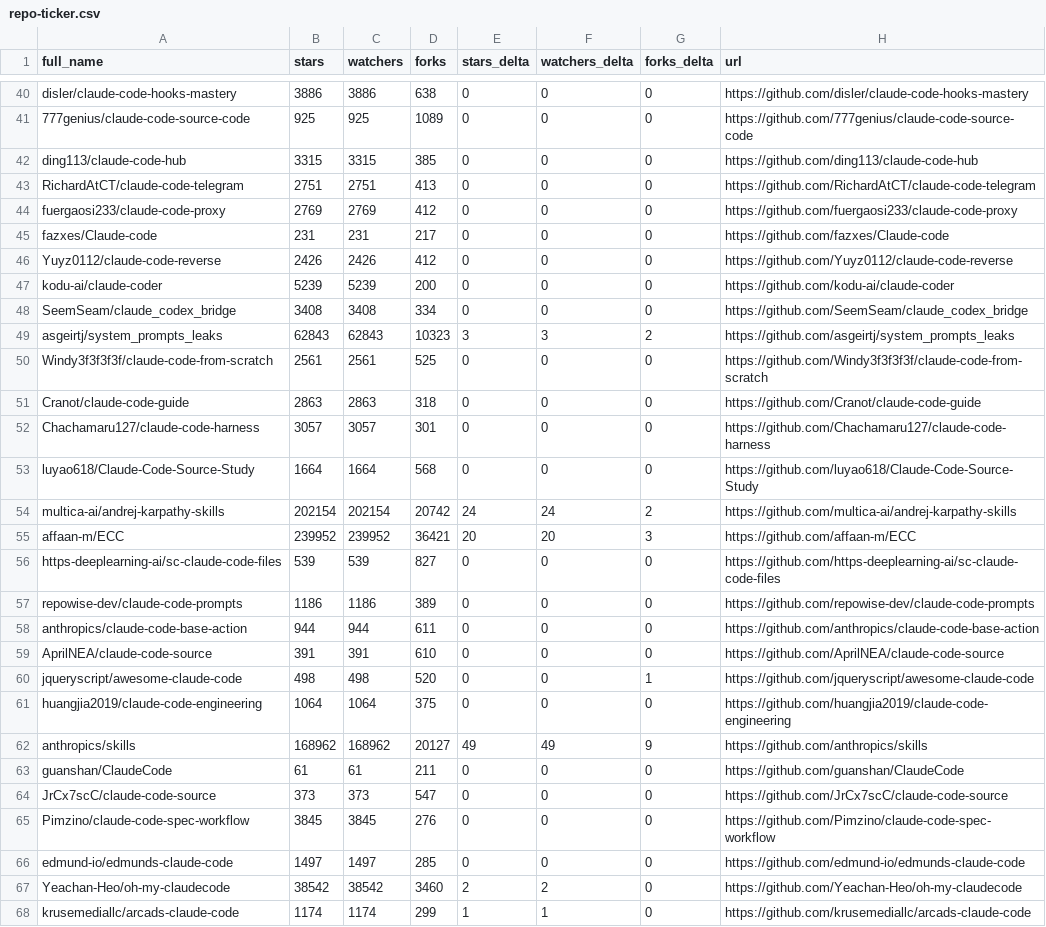
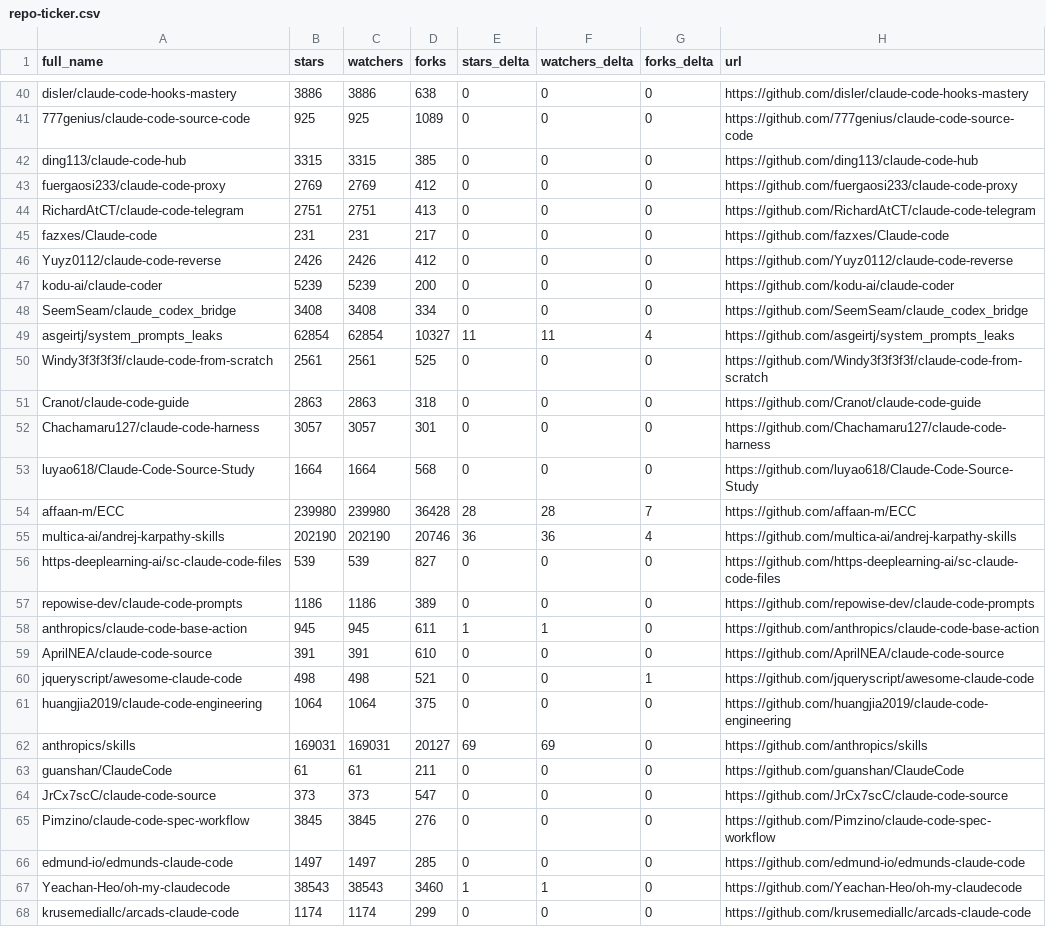
Before and after one commit to KMaybe01/awesome-claude-code, a CSV file: data/repo-ticker.csv, drawn as a sheet; only a part is shown, gaps mark what is left out; the diff covers the shown part only.

```diff
--- a/data/repo-ticker.csv
+++ b/data/repo-ticker.csv
@@ -42,4 +42,4 @@ disler/claude-code-hooks-mastery,3886,3886,638,0,0,0,https://github.com/disler/c
 ding113/claude-code-hub,3315,3315,385,0,0,0,https://github.com/ding113/claude-code-hub
+fuergaosi233/claude-code-proxy,2769,2769,412,0,0,0,https://github.com/fuergaosi233/claude-code-proxy
 RichardAtCT/claude-code-telegram,2751,2751,413,0,0,0,https://github.com/RichardAtCT/claude-code-telegram
-fuergaosi233/claude-code-proxy,2769,2769,412,0,0,0,https://github.com/fuergaosi233/claude-code-proxy
 fazxes/Claude-code,231,231,217,0,0,0,https://github.com/fazxes/Claude-code
@@ -48,3 +48,3 @@ kodu-ai/claude-coder,5239,5239,200,0,0,0,https://github.com/kodu-ai/claude-coder
 SeemSeam/claude_codex_bridge,3408,3408,334,0,0,0,https://github.com/SeemSeam/claude_codex_bridge
-asgeirtj/system_prompts_leaks,62843,62843,10323,3,3,2,https://github.com/asgeirtj/system_prompts_leaks
+asgeirtj/system_prompts_leaks,62854,62854,10327,11,11,4,https://github.com/asgeirtj/system_prompts_leaks
 Windy3f3f3f3f/claude-code-from-scratch,2561,2561,525,0,0,0,https://github.com/Windy3f3f3f3f/claude-code-from-scratch
@@ -53,11 +53,11 @@ Chachamaru127/claude-code-harness,3057,3057,301,0,0,0,https://github.com/Chacham
 luyao618/Claude-Code-Source-Study,1664,1664,568,0,0,0,https://github.com/luyao618/Claude-Code-Source-Study
-multica-ai/andrej-karpathy-skills,202154,202154,20742,24,24,2,https://github.com/multica-ai/andrej-karpathy-skills
-affaan-m/ECC,239952,239952,36421,20,20,3,https://github.com/affaan-m/ECC
+affaan-m/ECC,239980,239980,36428,28,28,7,https://github.com/affaan-m/ECC
+multica-ai/andrej-karpathy-skills,202190,202190,20746,36,36,4,https://github.com/multica-ai/andrej-karpathy-skills
 https-deeplearning-ai/sc-claude-code-files,539,539,827,0,0,0,https://github.com/https-deeplearning-ai/sc-claude-code-files
 repowise-dev/claude-code-prompts,1186,1186,389,0,0,0,https://github.com/repowise-dev/claude-code-prompts
-anthropics/claude-code-base-action,944,944,611,0,0,0,https://github.com/anthropics/claude-code-base-action
+anthropics/claude-code-base-action,945,945,611,1,1,0,https://github.com/anthropics/claude-code-base-action
 AprilNEA/claude-code-source,391,391,610,0,0,0,https://github.com/AprilNEA/claude-code-source
-jqueryscript/awesome-claude-code,498,498,520,0,0,1,https://github.com/jqueryscript/awesome-claude-code
+jqueryscript/awesome-claude-code,498,498,521,0,0,1,https://github.com/jqueryscript/awesome-claude-code
 huangjia2019/claude-code-engineering,1064,1064,375,0,0,0,https://github.com/huangjia2019/claude-code-engineering
-anthropics/skills,168962,168962,20127,49,49,9,https://github.com/anthropics/skills
+anthropics/skills,169031,169031,20127,69,69,0,https://github.com/anthropics/skills
 guanshan/ClaudeCode,61,61,211,0,0,0,https://github.com/guanshan/ClaudeCode
@@ -66,3 +66,3 @@ Pimzino/claude-code-spec-workflow,3845,3845,276,0,0,0,https://github.com/Pimzino
 edmund-io/edmunds-claude-code,1497,1497,285,0,0,0,https://github.com/edmund-io/edmunds-claude-code
-Yeachan-Heo/oh-my-claudecode,38542,38542,3460,2,2,0,https://github.com/Yeachan-Heo/oh-my-claudecode
-krusemediallc/arcads-claude-code,1174,1174,299,1,1,0,https://github.com/krusemediallc/arcads-claude-code
+Yeachan-Heo/oh-my-claudecode,38543,38543,3460,1,1,0,https://github.com/Yeachan-Heo/oh-my-claudecode
+krusemediallc/arcads-claude-code,1174,1174,299,0,0,0,https://github.com/krusemediallc/arcads-claude-code
```
Also changed, not shown: 1 moved row and 116 edited cells elsewhere in this file, 2 other files.
